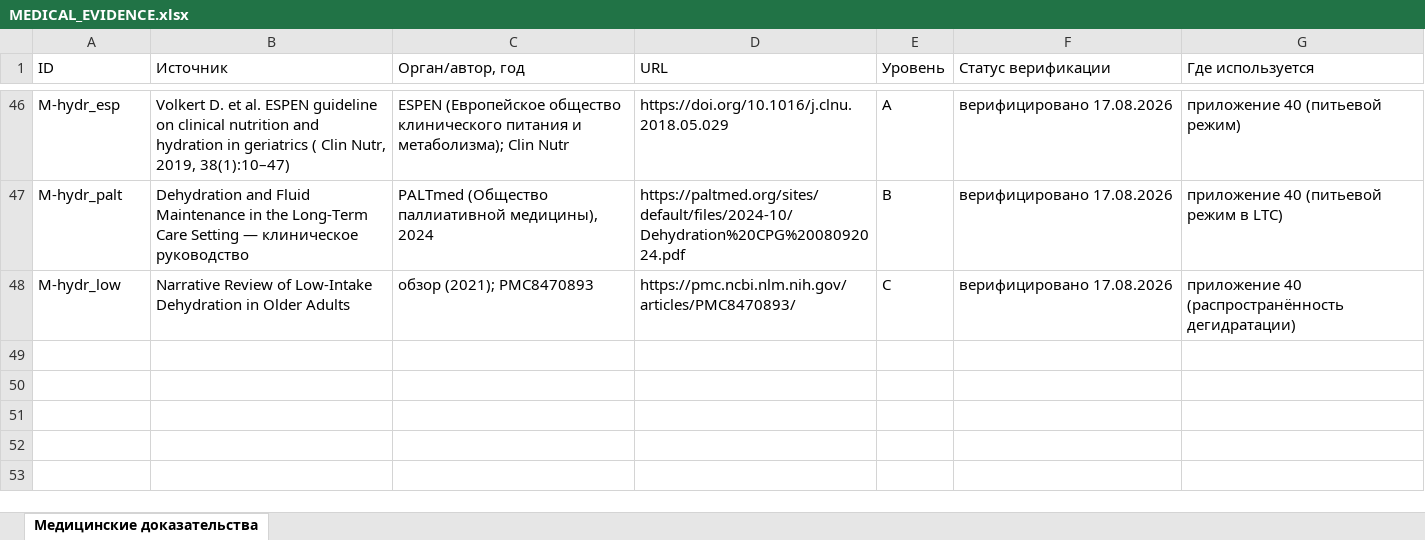
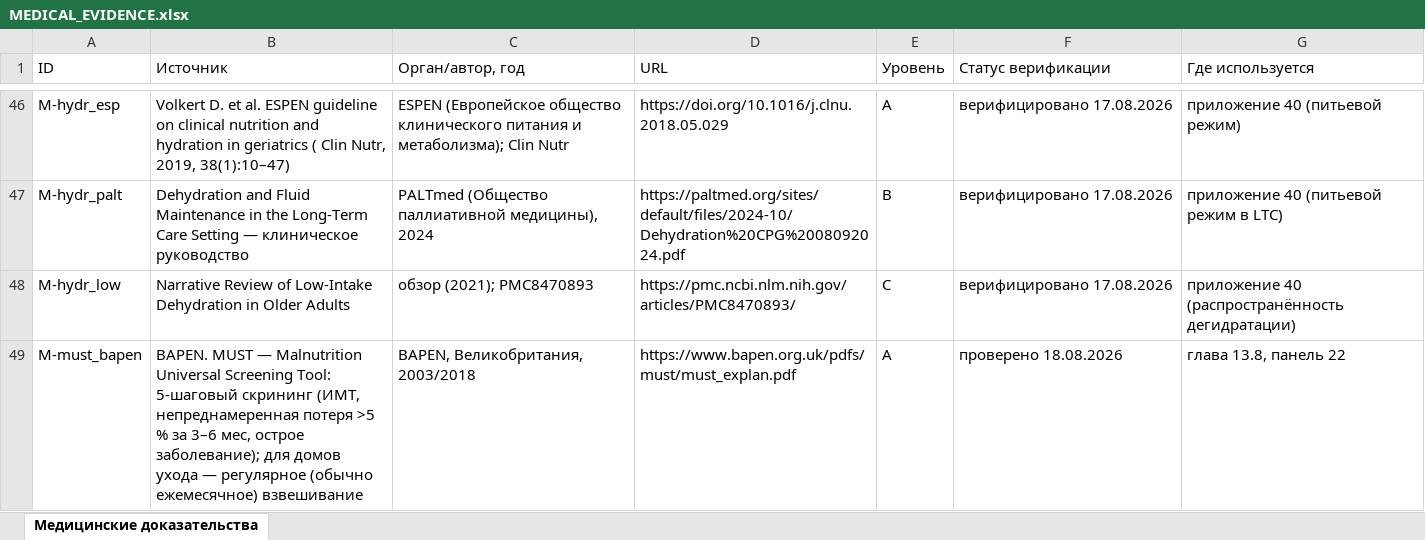
Before and after one commit to qlolp/seminar-variable-food-2026, an Excel workbook: 04_приложения_и_реестры/MEDICAL_EVIDENCE.xlsx, sheet Медицинские доказательства, drawn as a sheet; only a part is shown, gaps mark what is left out; values as stored, in another font and other column widths than the file's, no borders; the diff names each change by its address in the sheet, - before the commit and + after, or states it on an @@ line.

```diff
--- a/04_приложения_и_реестры/MEDICAL_EVIDENCE.xlsx (sheet Медицинские доказательства)
+++ b/04_приложения_и_реестры/MEDICAL_EVIDENCE.xlsx (sheet Медицинские доказательства)
+row 49: M-must_bapen | BAPEN. MUST — Malnutrition Universal Screening Tool: 5-шаговый скрининг (ИМТ, непреднамеренная потеря >5 % за 3–6 мес, острое заболевание); для домов ухода — регулярное (обычно ежемесячное) взвешивание | BAPEN, Великобритания, 2003/2018 | https://www.bapen.org.uk/pdfs/must/must_explan.pdf | A | проверено 18.08.2026 | глава 13.8, панель 22
```
Also changed, not shown: 04_приложения_и_реестры/SOURCE_REGISTRY.xlsx, проект/MEDICAL_EVIDENCE.xlsx, 46 other files.
